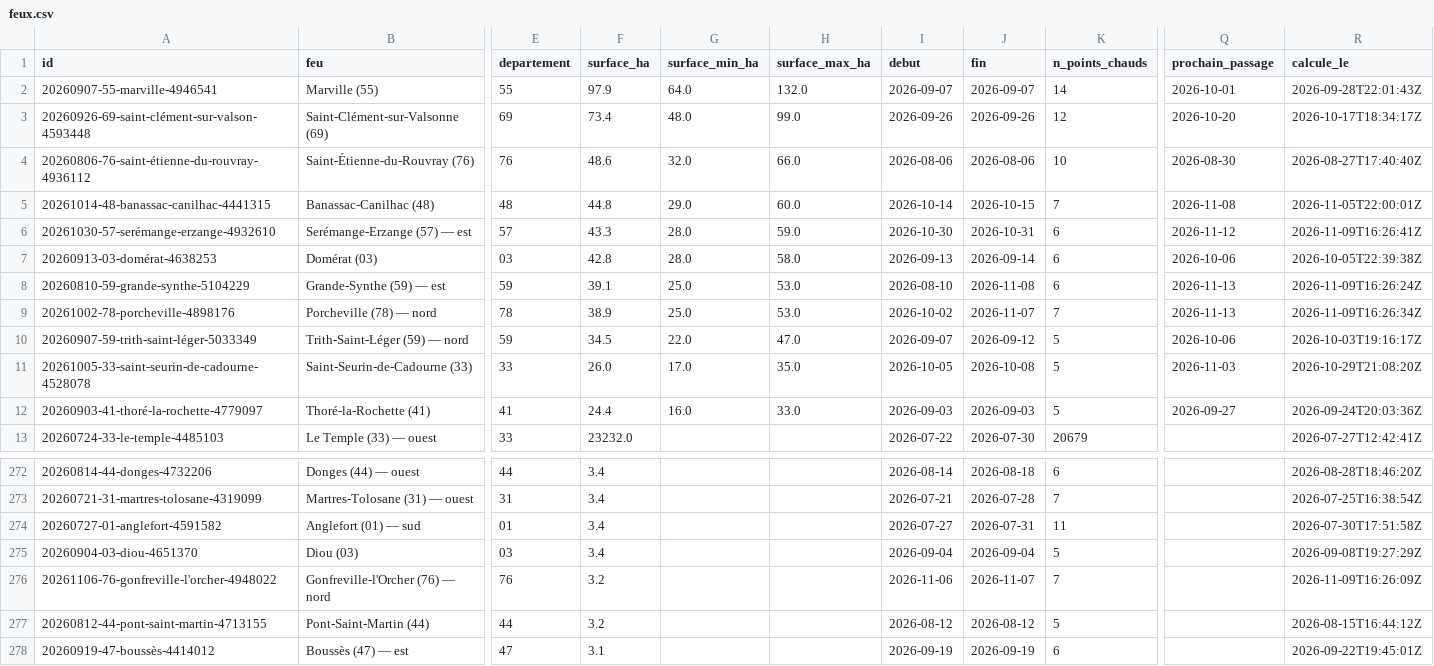
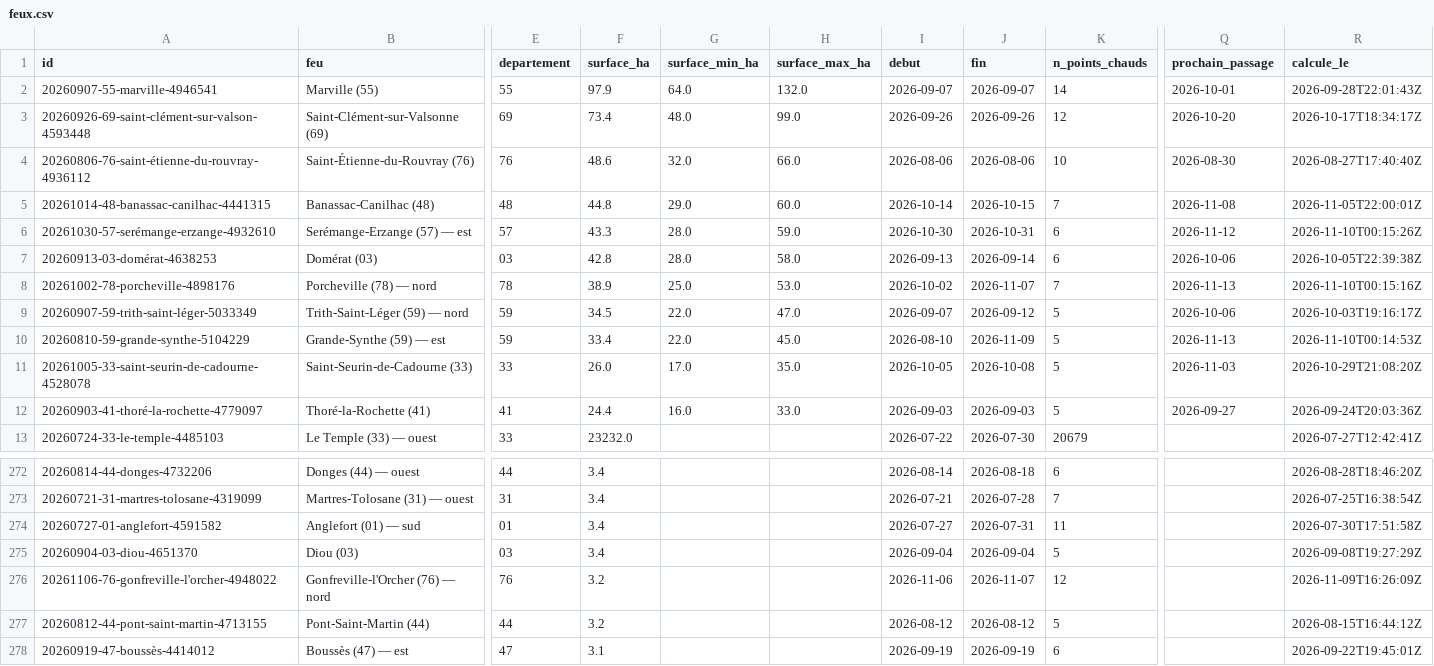
Before and after one commit to r0bp3nguin/brulis, a CSV file: site/data/feux.csv, drawn as a sheet; only a part is shown, gaps mark what is left out; removed rows and columns are numbered as before the commit, all else as after; rows hold the shown columns only; the diff names each change by its address in the sheet, - before the commit and + after, or states it on an @@ line.

```diff
--- a/site/data/feux.csv
+++ b/site/data/feux.csv
-R6 (calcule_le): 2026-11-09T16:26:41Z
+R6 (calcule_le): 2026-11-10T00:15:26Z
-row 8: 20260810-59-grande-synthe-5104229 | Grande-Synthe (59) — est | 59 | 39.1 | 25.0 | 53.0 | 2026-08-10 | 2026-11-08 | 6 | 2026-11-13 | 2026-11-09T16:26:24Z
-R8 (calcule_le): 2026-11-09T16:26:34Z
+R8 (calcule_le): 2026-11-10T00:15:16Z
+row 10: 20260810-59-grande-synthe-5104229 | Grande-Synthe (59) — est | 59 | 33.4 | 22.0 | 45.0 | 2026-08-10 | 2026-11-09 | 5 | 2026-11-13 | 2026-11-10T00:14:53Z
-K276 (n_points_chauds): 7
+K276 (n_points_chauds): 12
```
Also changed, not shown: 12 other files.
